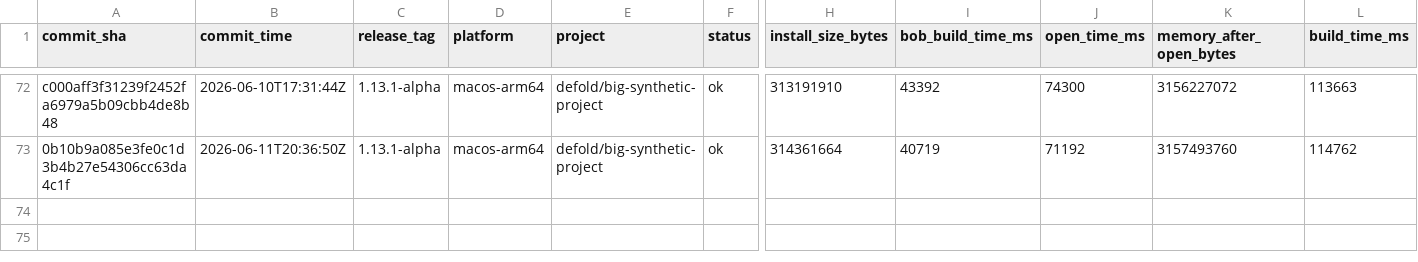
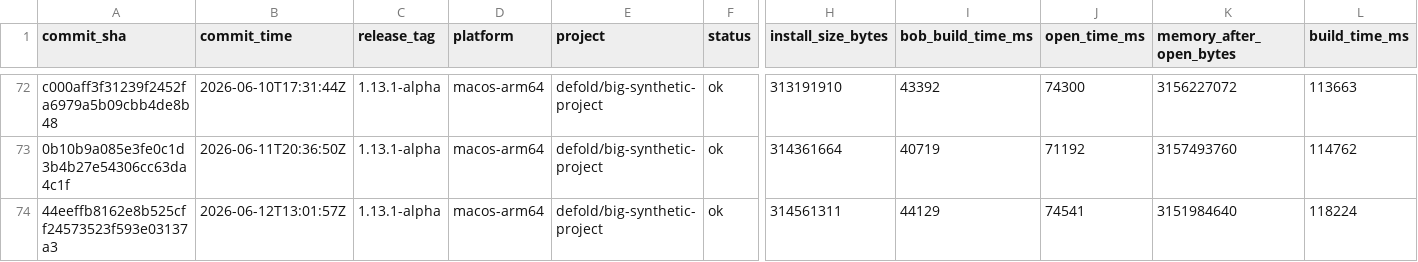
Before and after one commit to defold/tool-metrics, a CSV file: data/metrics.csv, drawn as a sheet; only a part is shown, gaps mark what is left out; rows hold the shown columns only; the diff names each change by its address in the sheet, - before the commit and + after, or states it on an @@ line.

```diff
--- a/data/metrics.csv
+++ b/data/metrics.csv
+row 74: 44eeffb8162e8b525cff24573523f593e03137a3 | 2026-06-12T13:01:57Z | 1.13.1-alpha | macos-arm64 | defold/big-synthetic-project | ok | 314561311 | 44129 | 74541 | 3151984640 | 118224
```
Also changed, not shown: 7 other files.
